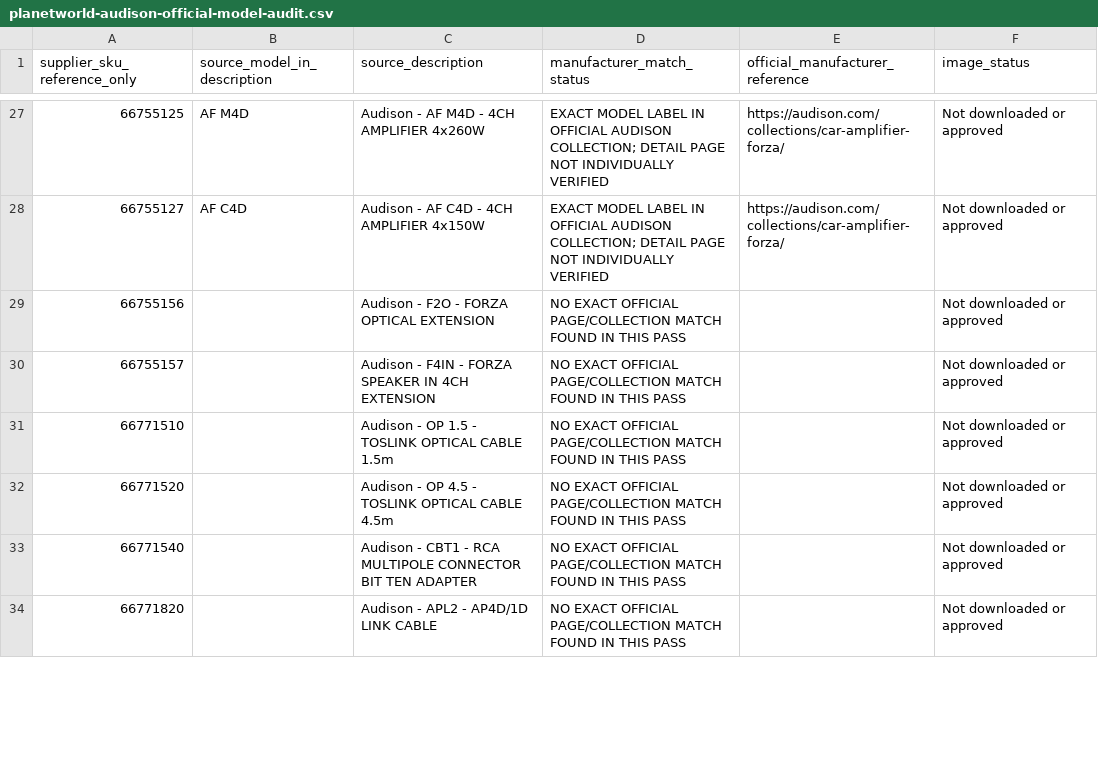
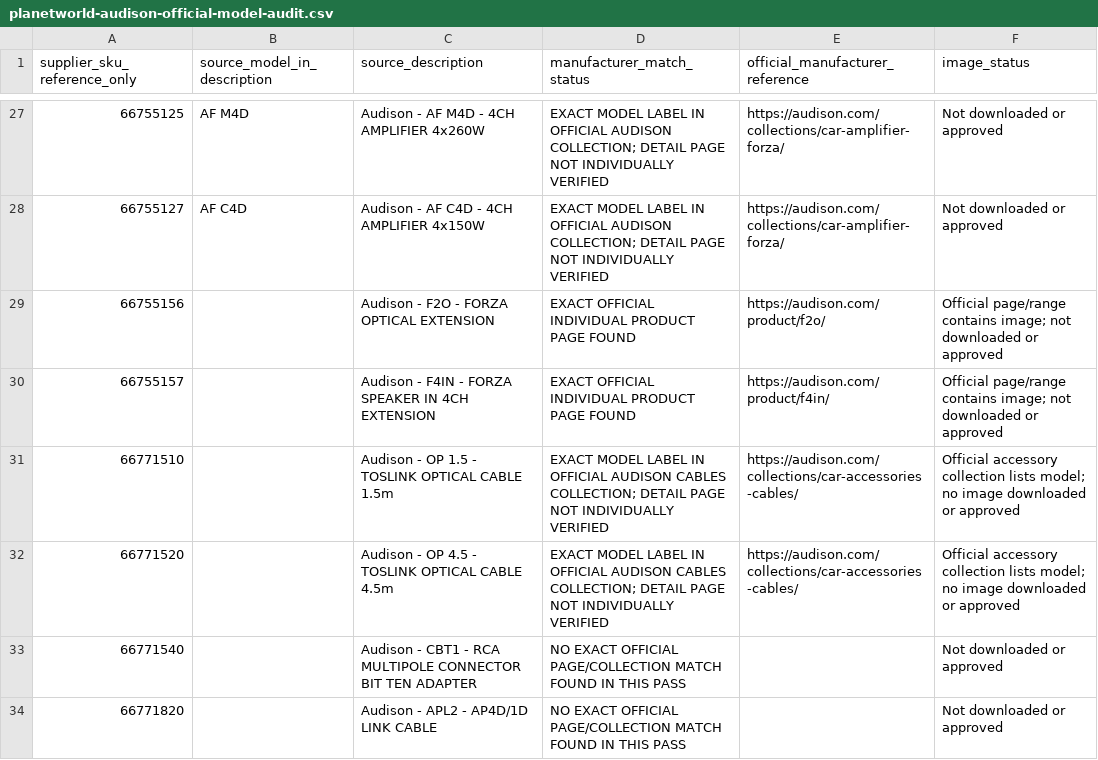
Before and after one commit to getwiredautoworx-max/get-wired-autoworx-store, a CSV file: catalogue-review/planetworld-audison-official-model-audit.csv, drawn as a sheet; only a part is shown, gaps mark what is left out; the diff covers the shown part only.

Commit message:
Extend Audison audit with SR, processor, accessories and BMW product pages

```diff
--- a/catalogue-review/planetworld-audison-official-model-audit.csv
+++ b/catalogue-review/planetworld-audison-official-model-audit.csv
@@ -28,6 +28,6 @@ supplier_sku_reference_only,source_model_in_description,source_description,manuf
 66755127,AF C4D,Audison - AF C4D - 4CH AMPLIFIER 4x150W,EXACT MODEL LABEL IN OFFICIAL AUDISON COLLECTION; DETAIL PAGE NOT INDIVIDUALLY VERIFIED,https://audison.com/collections/car-amplifier-forza/,Not downloaded or approved
-66755156,,Audison - F2O - FORZA OPTICAL EXTENSION,NO EXACT OFFICIAL PAGE/COLLECTION MATCH FOUND IN THIS PASS,,Not downloaded or approved
-66755157,,Audison - F4IN - FORZA SPEAKER IN 4CH EXTENSION,NO EXACT OFFICIAL PAGE/COLLECTION MATCH FOUND IN THIS PASS,,Not downloaded or approved
-66771510,,Audison - OP 1.5 - TOSLINK OPTICAL CABLE 1.5m,NO EXACT OFFICIAL PAGE/COLLECTION MATCH FOUND IN THIS PASS,,Not downloaded or approved
-66771520,,Audison - OP 4.5 - TOSLINK OPTICAL CABLE 4.5m,NO EXACT OFFICIAL PAGE/COLLECTION MATCH FOUND IN THIS PASS,,Not downloaded or approved
+66755156,,Audison - F2O - FORZA OPTICAL EXTENSION,EXACT OFFICIAL INDIVIDUAL PRODUCT PAGE FOUND,https://audison.com/product/f2o/,Official page/range contains image; not downloaded or approved
+66755157,,Audison - F4IN - FORZA SPEAKER IN 4CH EXTENSION,EXACT OFFICIAL INDIVIDUAL PRODUCT PAGE FOUND,https://audison.com/product/f4in/,Official page/range contains image; not downloaded or approved
+66771510,,Audison - OP 1.5 - TOSLINK OPTICAL CABLE 1.5m,EXACT MODEL LABEL IN OFFICIAL AUDISON CABLES COLLECTION; DETAIL PAGE NOT INDIVIDUALLY VERIFIED,https://audison.com/collections/car-accessories-cables/,Official accessory collection lists model; no image downloaded or approved
+66771520,,Audison - OP 4.5 - TOSLINK OPTICAL CABLE 4.5m,EXACT MODEL LABEL IN OFFICIAL AUDISON CABLES COLLECTION; DETAIL PAGE NOT INDIVIDUALLY VERIFIED,https://audison.com/collections/car-accessories-cables/,Official accessory collection lists model; no image downloaded or approved
 66771540,,Audison - CBT1 - RCA MULTIPOLE CONNECTOR BIT TEN ADAPTER,NO EXACT OFFICIAL PAGE/COLLECTION MATCH FOUND IN THIS PASS,,Not downloaded or approved
```
Also changed, not shown: 42 edited cells elsewhere in this file.
